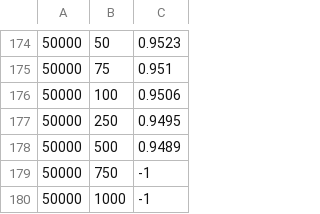
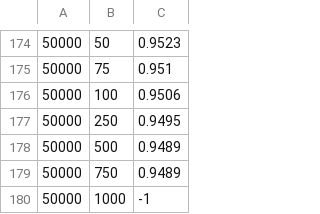
Before and after one commit to chbrown/dbml, a CSV file: hw02/all10000-test.csv, drawn as a sheet; only a part is shown, gaps mark what is left out.

Commit message:
One more result

```diff
--- a/hw02/all10000-test.csv
+++ b/hw02/all10000-test.csv
@@ -178,3 +178,3 @@
 50000,500,0.9489
-50000,750,-1
+50000,750,0.9489
 50000,1000,-1
```
